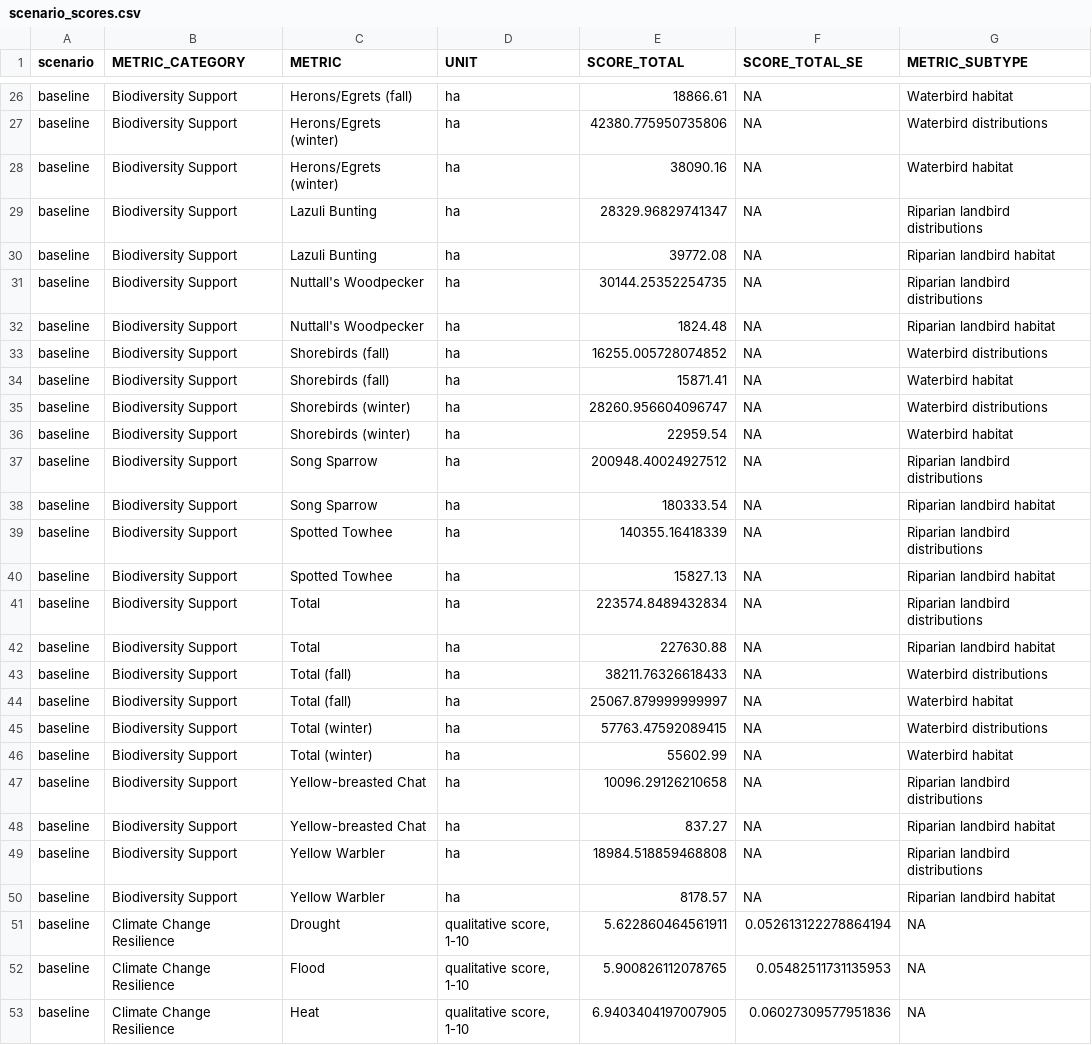
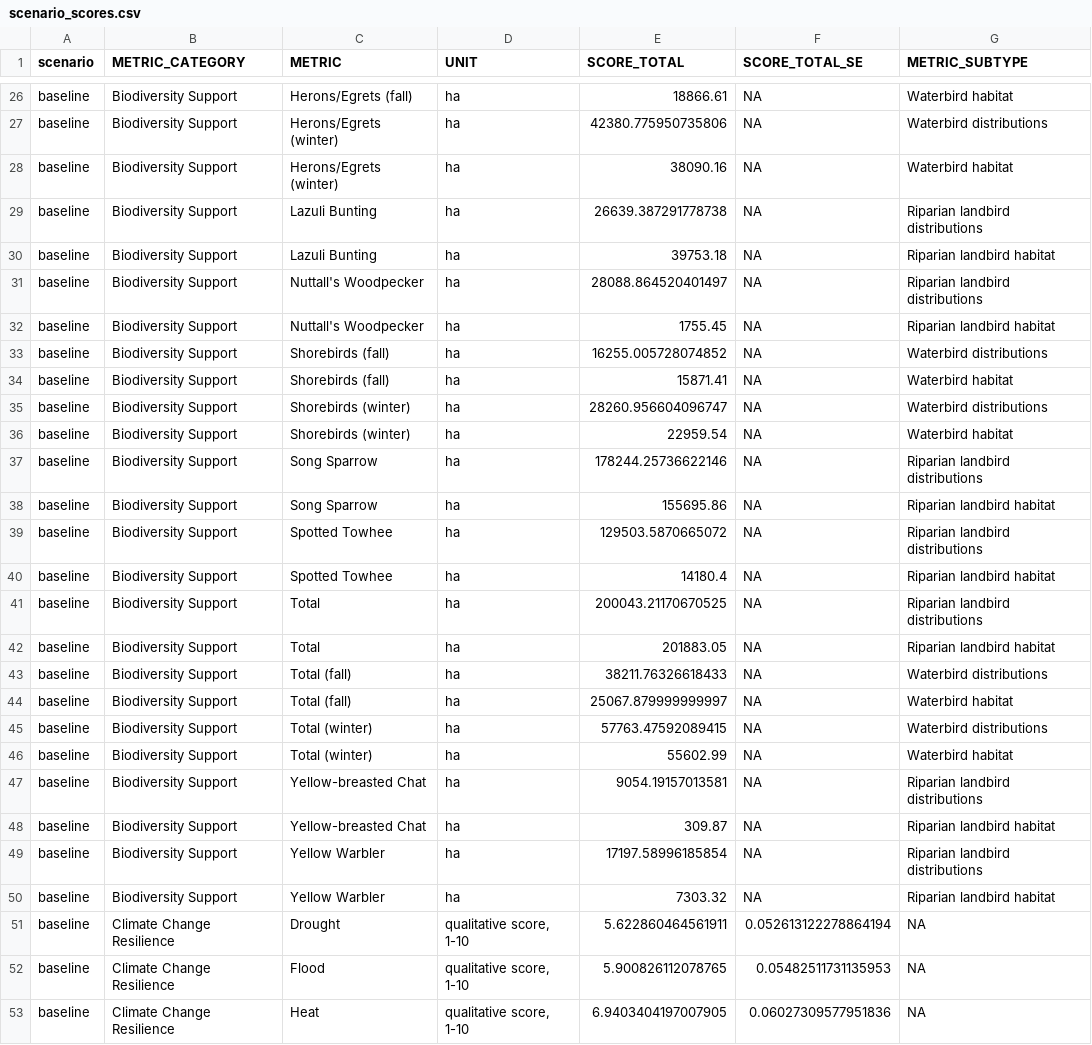
Before and after one commit to pointblue/delta_scenarios, a CSV file: output/scenario_scores.csv, drawn as a sheet; only a part is shown, gaps mark what is left out; the diff covers the shown part only.

```diff
--- a/output/scenario_scores.csv
+++ b/output/scenario_scores.csv
@@ -28,6 +28,6 @@ baseline,Biodiversity Support,Herons/Egrets (winter),ha,42380.775950735806,NA,Wa
 baseline,Biodiversity Support,Herons/Egrets (winter),ha,38090.16,NA,Waterbird habitat
-baseline,Biodiversity Support,Lazuli Bunting,ha,28329.96829741347,NA,Riparian landbird distributions
-baseline,Biodiversity Support,Lazuli Bunting,ha,39772.08,NA,Riparian landbird habitat
-baseline,Biodiversity Support,Nuttall's Woodpecker,ha,30144.25352254735,NA,Riparian landbird distributions
-baseline,Biodiversity Support,Nuttall's Woodpecker,ha,1824.48,NA,Riparian landbird habitat
+baseline,Biodiversity Support,Lazuli Bunting,ha,26639.387291778738,NA,Riparian landbird distributions
+baseline,Biodiversity Support,Lazuli Bunting,ha,39753.18,NA,Riparian landbird habitat
+baseline,Biodiversity Support,Nuttall's Woodpecker,ha,28088.864520401497,NA,Riparian landbird distributions
+baseline,Biodiversity Support,Nuttall's Woodpecker,ha,1755.45,NA,Riparian landbird habitat
 baseline,Biodiversity Support,Shorebirds (fall),ha,16255.005728074852,NA,Waterbird distributions
@@ -36,8 +36,8 @@ baseline,Biodiversity Support,Shorebirds (winter),ha,28260.956604096747,NA,Water
 baseline,Biodiversity Support,Shorebirds (winter),ha,22959.54,NA,Waterbird habitat
-baseline,Biodiversity Support,Song Sparrow,ha,200948.40024927512,NA,Riparian landbird distributions
-baseline,Biodiversity Support,Song Sparrow,ha,180333.54,NA,Riparian landbird habitat
-baseline,Biodiversity Support,Spotted Towhee,ha,140355.16418339,NA,Riparian landbird distributions
-baseline,Biodiversity Support,Spotted Towhee,ha,15827.13,NA,Riparian landbird habitat
-baseline,Biodiversity Support,Total,ha,223574.8489432834,NA,Riparian landbird distributions
-baseline,Biodiversity Support,Total,ha,227630.88,NA,Riparian landbird habitat
+baseline,Biodiversity Support,Song Sparrow,ha,178244.25736622146,NA,Riparian landbird distributions
+baseline,Biodiversity Support,Song Sparrow,ha,155695.86,NA,Riparian landbird habitat
+baseline,Biodiversity Support,Spotted Towhee,ha,129503.5870665072,NA,Riparian landbird distributions
+baseline,Biodiversity Support,Spotted Towhee,ha,14180.4,NA,Riparian landbird habitat
+baseline,Biodiversity Support,Total,ha,200043.21170670525,NA,Riparian landbird distributions
+baseline,Biodiversity Support,Total,ha,201883.05,NA,Riparian landbird habitat
 baseline,Biodiversity Support,Total (fall),ha,38211.76326618433,NA,Waterbird distributions
@@ -46,6 +46,6 @@ baseline,Biodiversity Support,Total (winter),ha,57763.47592089415,NA,Waterbird d
 baseline,Biodiversity Support,Total (winter),ha,55602.99,NA,Waterbird habitat
-baseline,Biodiversity Support,Yellow-breasted Chat,ha,10096.29126210658,NA,Riparian landbird distributions
-baseline,Biodiversity Support,Yellow-breasted Chat,ha,837.27,NA,Riparian landbird habitat
-baseline,Biodiversity Support,Yellow Warbler,ha,18984.518859468808,NA,Riparian landbird distributions
-baseline,Biodiversity Support,Yellow Warbler,ha,8178.57,NA,Riparian landbird habitat
+baseline,Biodiversity Support,Yellow-breasted Chat,ha,9054.19157013581,NA,Riparian landbird distributions
+baseline,Biodiversity Support,Yellow-breasted Chat,ha,309.87,NA,Riparian landbird habitat
+baseline,Biodiversity Support,Yellow Warbler,ha,17197.58996185854,NA,Riparian landbird distributions
+baseline,Biodiversity Support,Yellow Warbler,ha,7303.32,NA,Riparian landbird habitat
 baseline,Climate Change Resilience,Drought,"qualitative score, 1-10",5.622860464561911,0.052613122278864194,NA
```
Also changed, not shown: 66 edited cells elsewhere in this file, output/TABLE_scores_summary.csv, output/scenario_habitat.csv, 2 other files.
